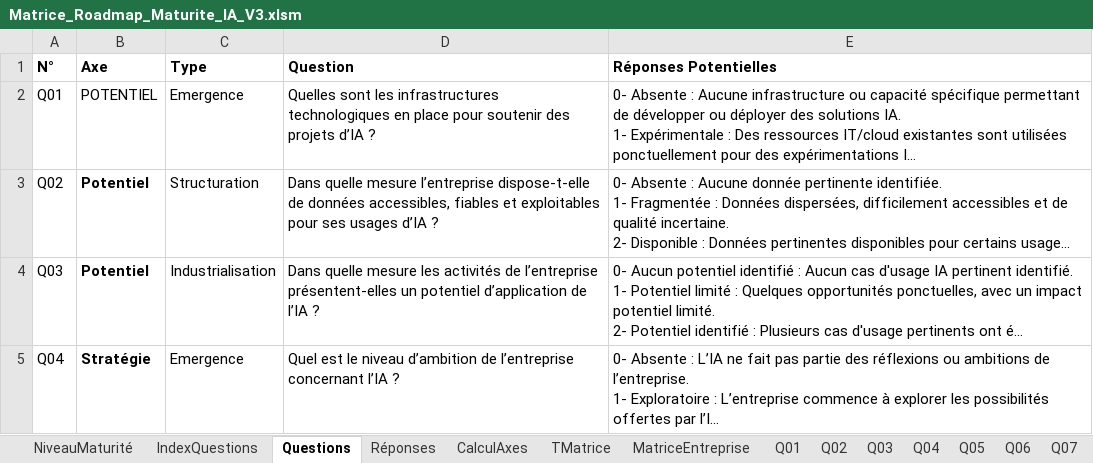
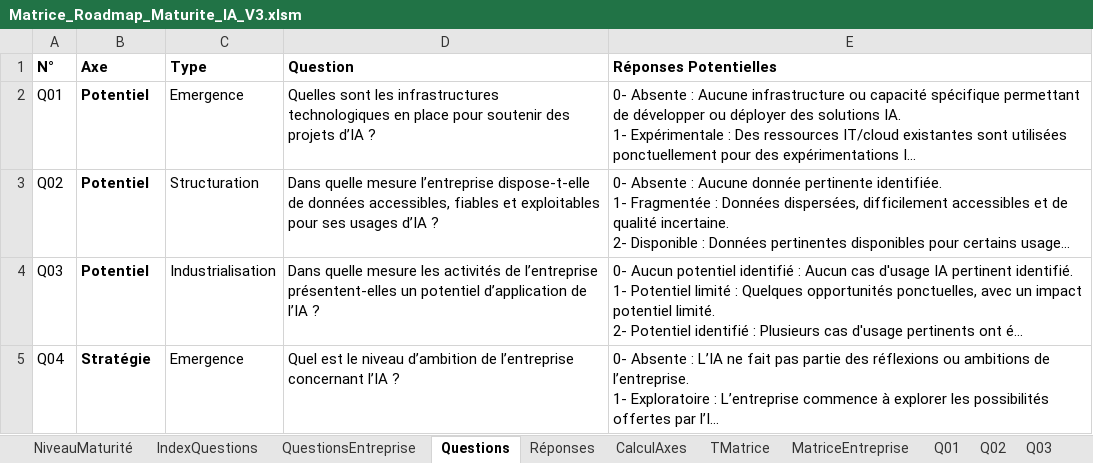
Before and after one commit to phubert1969/CompanyMaturity, an Excel workbook: Data/Matrice_Roadmap_Maturite_IA_V3.xlsm, sheet Questions, drawn as a sheet; only a part is shown; long unchanged cells end in …; values as stored, in another font and other column widths than the file's, no borders; the diff covers the shown part only; the diff names each change by its address in the sheet, - before the commit and + after, or states it on an @@ line.

```diff
--- a/Data/Matrice_Roadmap_Maturite_IA_V3.xlsm (sheet Questions)
+++ b/Data/Matrice_Roadmap_Maturite_IA_V3.xlsm (sheet Questions)
+sheet tab: QuestionsEntreprise
-B2 (Axe): POTENTIEL
+B2 (Axe): Potentiel
-B2 bold: off
+B2 bold: on
```
Also changed, not shown: 1 edited cell elsewhere in this sheet, sheet NiveauMaturité, charts or pictures, 36 other files.
